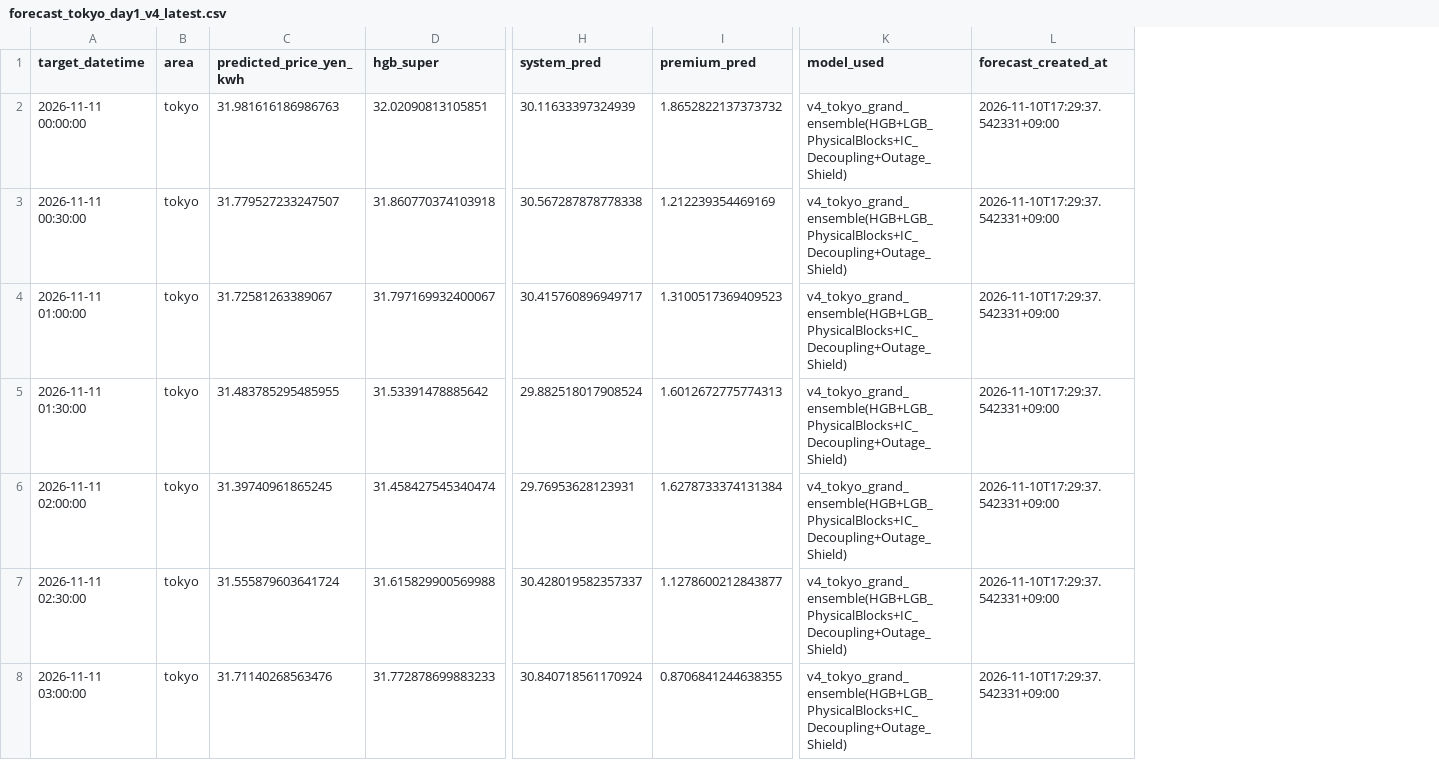
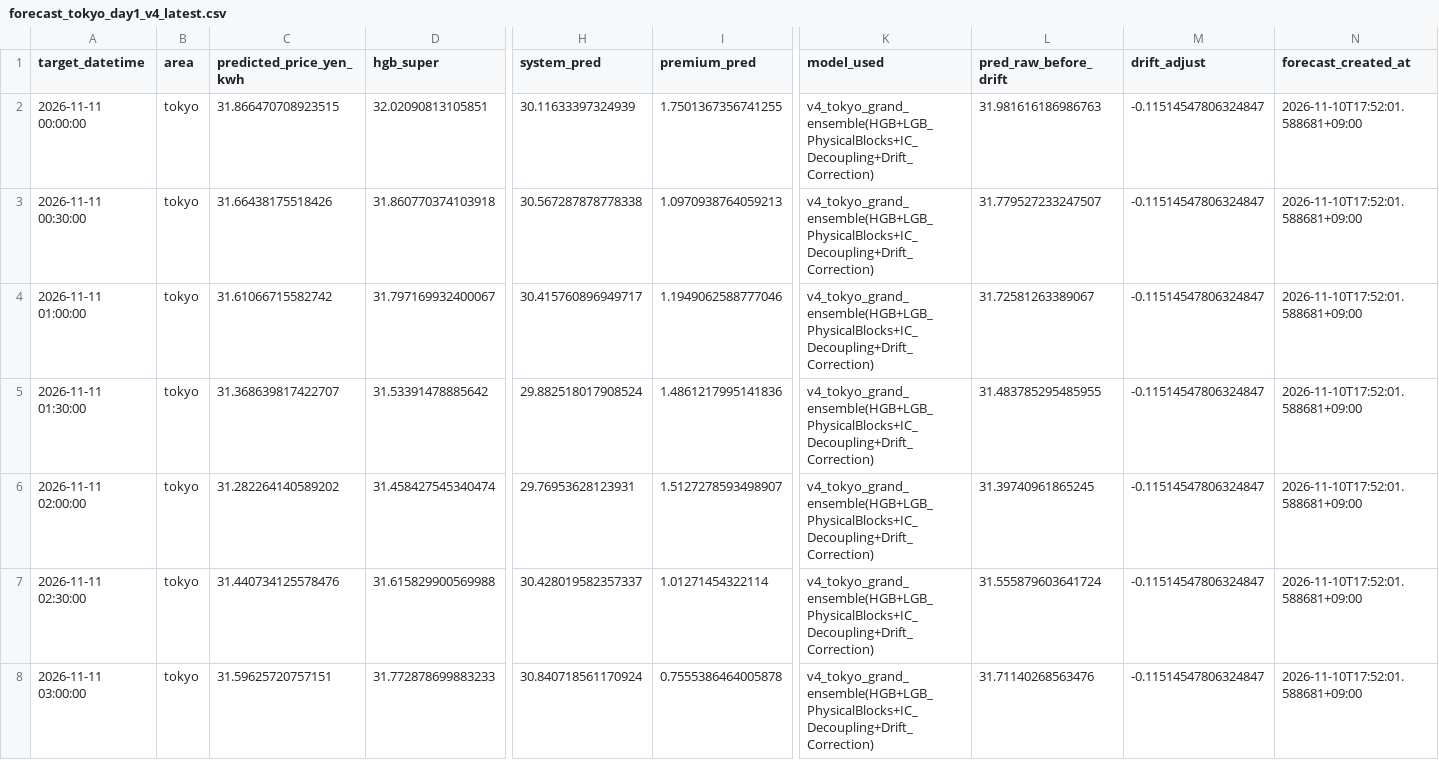
Before and after one commit to koichinn/areaprice2-forecast, a CSV file: 予測/forecast_tokyo_day1_v4_latest.csv, drawn as a sheet; only a part is shown, gaps mark what is left out; addresses are those after the commit; the diff covers the shown part only; the diff names each change by its address in the sheet, - before the commit and + after, or states it on an @@ line.

Commit message:
feat(tokyo): replace outage shield with level drift correction (strict WF MAE 2.605->2.572)

```diff
--- a/予測/forecast_tokyo_day1_v4_latest.csv
+++ b/予測/forecast_tokyo_day1_v4_latest.csv
+column L (pred_raw_before_drift), rows 2-8: 31.981616186986763 | 31.779527233247507 | 31.72581263389067 | 31.483785295485955 | 31.39740961865245 | 31.555879603641724 | 31.71140268563476
+column M (drift_adjust), rows 2-8: all -0.11514547806324847
-C2 (predicted_price_yen_kwh): 31.981616186986763
+C2 (predicted_price_yen_kwh): 31.866470708923515
-I2 (premium_pred): 1.8652822137373732
+I2 (premium_pred): 1.7501367356741255
-K2:K8 (model_used): v4_tokyo_grand_ensemble(HGB+LGB_PhysicalBlocks+IC_Decoupling+Outage_Shield)
+K2:K8 (model_used): v4_tokyo_grand_ensemble(HGB+LGB_PhysicalBlocks+IC_Decoupling+Drift_Correction)
-N2:N8 (forecast_created_at): 2026-11-10T17:29:37.542331+09:00
+N2:N8 (forecast_created_at): 2026-11-10T17:52:01.588681+09:00
-C3 (predicted_price_yen_kwh): 31.779527233247507
+C3 (predicted_price_yen_kwh): 31.66438175518426
-I3 (premium_pred): 1.212239354469169
+I3 (premium_pred): 1.0970938764059213
-C4 (predicted_price_yen_kwh): 31.72581263389067
+C4 (predicted_price_yen_kwh): 31.61066715582742
-I4 (premium_pred): 1.3100517369409523
+I4 (premium_pred): 1.1949062588777046
-C5 (predicted_price_yen_kwh): 31.483785295485955
+C5 (predicted_price_yen_kwh): 31.368639817422707
-I5 (premium_pred): 1.6012672775774313
+I5 (premium_pred): 1.4861217995141836
-C6 (predicted_price_yen_kwh): 31.39740961865245
+C6 (predicted_price_yen_kwh): 31.282264140589202
-I6 (premium_pred): 1.6278733374131384
+I6 (premium_pred): 1.5127278593498907
-C7 (predicted_price_yen_kwh): 31.555879603641724
+C7 (predicted_price_yen_kwh): 31.440734125578476
-I7 (premium_pred): 1.1278600212843877
+I7 (premium_pred): 1.01271454322114
-C8 (predicted_price_yen_kwh): 31.71140268563476
+C8 (predicted_price_yen_kwh): 31.59625720757151
-I8 (premium_pred): 0.8706841244638355
+I8 (premium_pred): 0.7555386464005878
```
Also changed, not shown: 164 edited cells elsewhere in this file.
